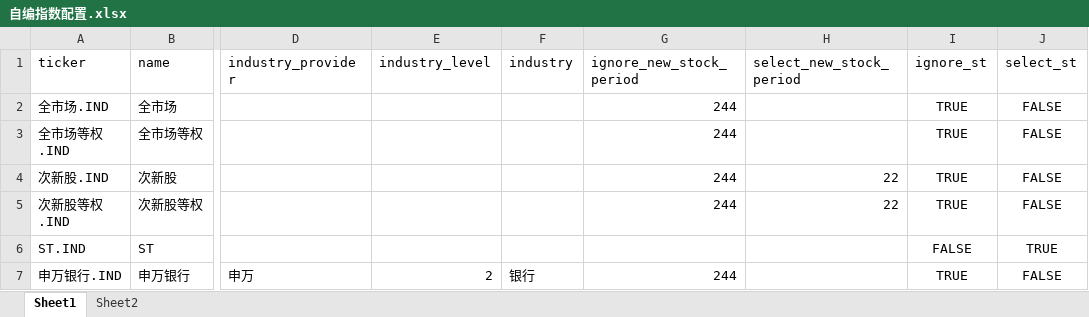
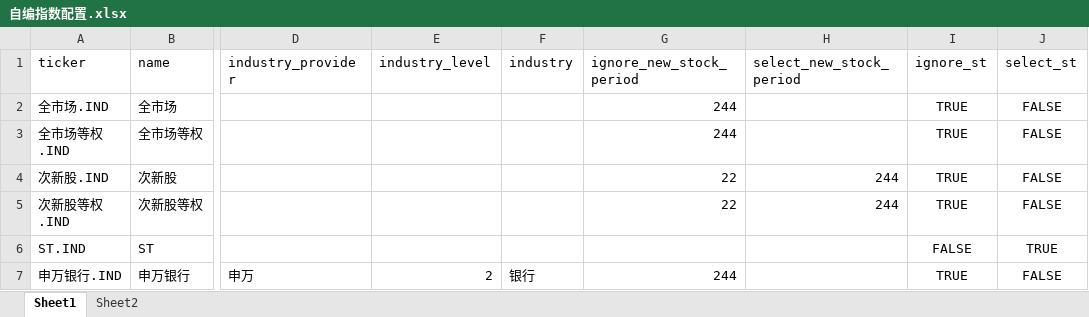
Before and after one commit to jicewarwick/AShareData, an Excel workbook: AShareData/data/自编指数配置.xlsx, sheet Sheet1, drawn as a sheet; only a part is shown, gaps mark what is left out; values as stored, in another font and other column widths than the file's, no borders; the diff names each change by its address in the sheet, - before the commit and + after, or states it on an @@ line.

Commit message:
[feature] 新增新股指数

```diff
--- a/AShareData/data/自编指数配置.xlsx (sheet Sheet1)
+++ b/AShareData/data/自编指数配置.xlsx (sheet Sheet1)
-G4:G5 (ignore_new_stock_period): 244
+G4:G5 (ignore_new_stock_period): 22
-H4:H5 (select_new_stock_period): 22
+H4:H5 (select_new_stock_period): 244
```
